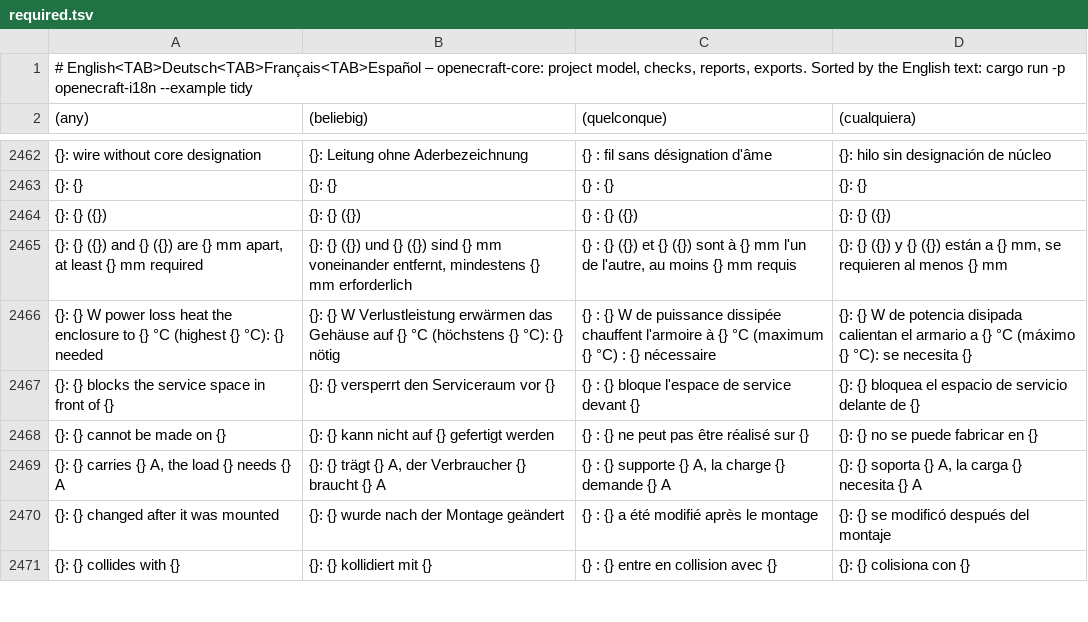
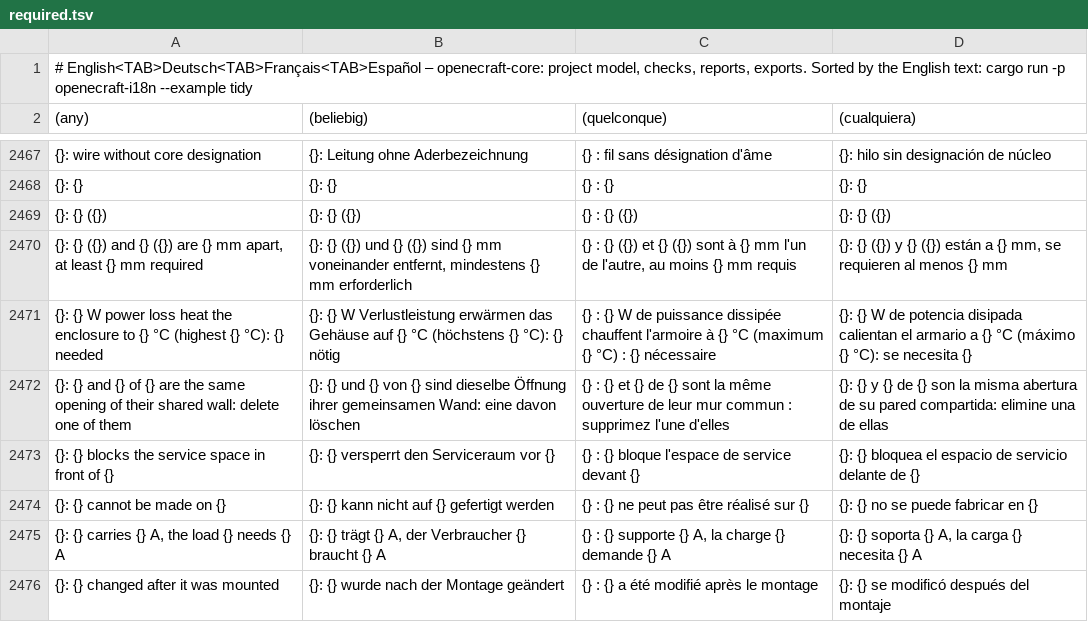
Before and after one commit to Zantobix/OpenECraft, a TSV file: crates/openecraft-i18n/src/catalog/core/required.tsv, drawn as a sheet; only a part is shown, gaps mark what is left out; the shorter side is filled out with more unchanged rows; the diff covers the shown part only; the diff names each change by its address in the sheet, - before the commit and + after, or states it on an @@ line.

```diff
--- a/crates/openecraft-i18n/src/catalog/core/required.tsv
+++ b/crates/openecraft-i18n/src/catalog/core/required.tsv
+row 2472: {}: {} and {} of {} are the same opening of their shared wall: delete one of them | {}: {} und {} von {} sind dieselbe Öffnung ihrer gemeinsamen Wand: eine davon löschen | {} : {} et {} de {} sont la même ouverture de leur mur commun : supprimez l'une d'elles | {}: {} y {} de {} son la misma abertura de su pared compartida: elimine una de ellas
```
Also changed, not shown: 5 added rows elsewhere in this file, crates/openecraft-i18n/src/catalog/editor/required.tsv, crates/openecraft-i18n/src/catalog/plugins/required.tsv, 39 other files.
